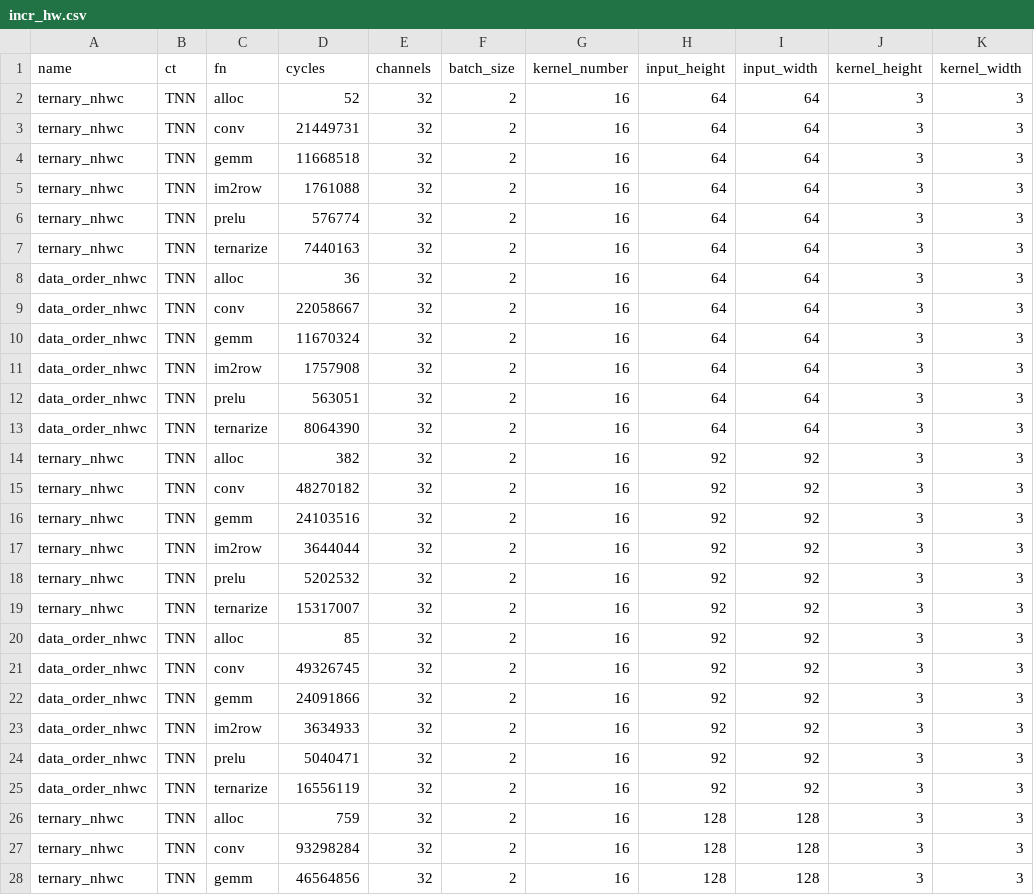
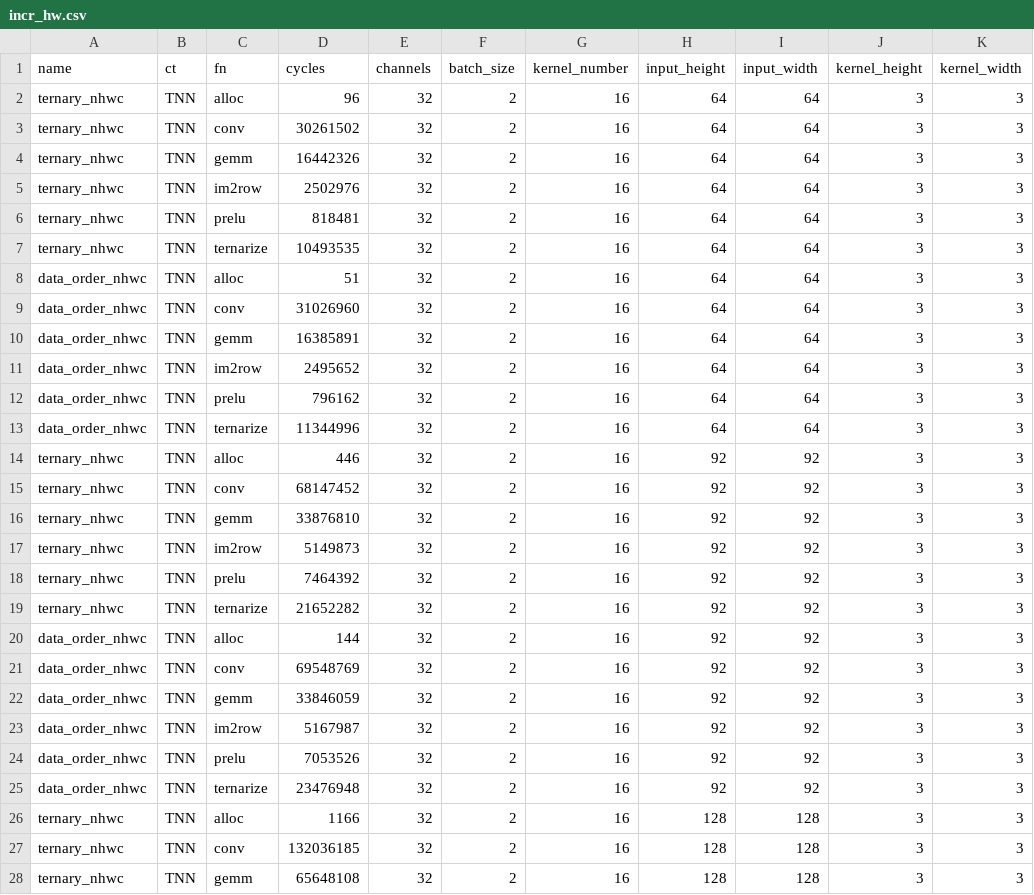
Before and after one commit to lucat1/fast-ternary-convolution, a CSV file: results/csvs/ternary_operator/incr_hw.csv, drawn as a sheet; only a part is shown; the diff covers the shown part only; the diff names each change by its address in the sheet, - before the commit and + after, or states it on an @@ line.

Commit message:
ternary benchmarks

```diff
--- a/results/csvs/ternary_operator/incr_hw.csv
+++ b/results/csvs/ternary_operator/incr_hw.csv
-D2 (cycles): 52
+D2 (cycles): 96
-D3 (cycles): 21449731
+D3 (cycles): 30261502
-D4 (cycles): 11668518
+D4 (cycles): 16442326
-D5 (cycles): 1761088
+D5 (cycles): 2502976
-D6 (cycles): 576774
+D6 (cycles): 818481
-D7 (cycles): 7440163
+D7 (cycles): 10493535
-D8 (cycles): 36
+D8 (cycles): 51
-D9 (cycles): 22058667
+D9 (cycles): 31026960
-D10 (cycles): 11670324
+D10 (cycles): 16385891
-D11 (cycles): 1757908
+D11 (cycles): 2495652
-D12 (cycles): 563051
+D12 (cycles): 796162
-D13 (cycles): 8064390
+D13 (cycles): 11344996
-D14 (cycles): 382
+D14 (cycles): 446
-D15 (cycles): 48270182
+D15 (cycles): 68147452
-D16 (cycles): 24103516
+D16 (cycles): 33876810
-D17 (cycles): 3644044
+D17 (cycles): 5149873
-D18 (cycles): 5202532
+D18 (cycles): 7464392
-D19 (cycles): 15317007
+D19 (cycles): 21652282
-D20 (cycles): 85
+D20 (cycles): 144
-D21 (cycles): 49326745
+D21 (cycles): 69548769
-D22 (cycles): 24091866
+D22 (cycles): 33846059
-D23 (cycles): 3634933
+D23 (cycles): 5167987
-D24 (cycles): 5040471
+D24 (cycles): 7053526
-D25 (cycles): 16556119
+D25 (cycles): 23476948
-D26 (cycles): 759
+D26 (cycles): 1166
-D27 (cycles): 93298284
+D27 (cycles): 132036185
-D28 (cycles): 46564856
+D28 (cycles): 65648108
```
Also changed, not shown: 81 edited cells elsewhere in this file, results/csvs/ternary_operator/incr_c.csv, 1 other file.
